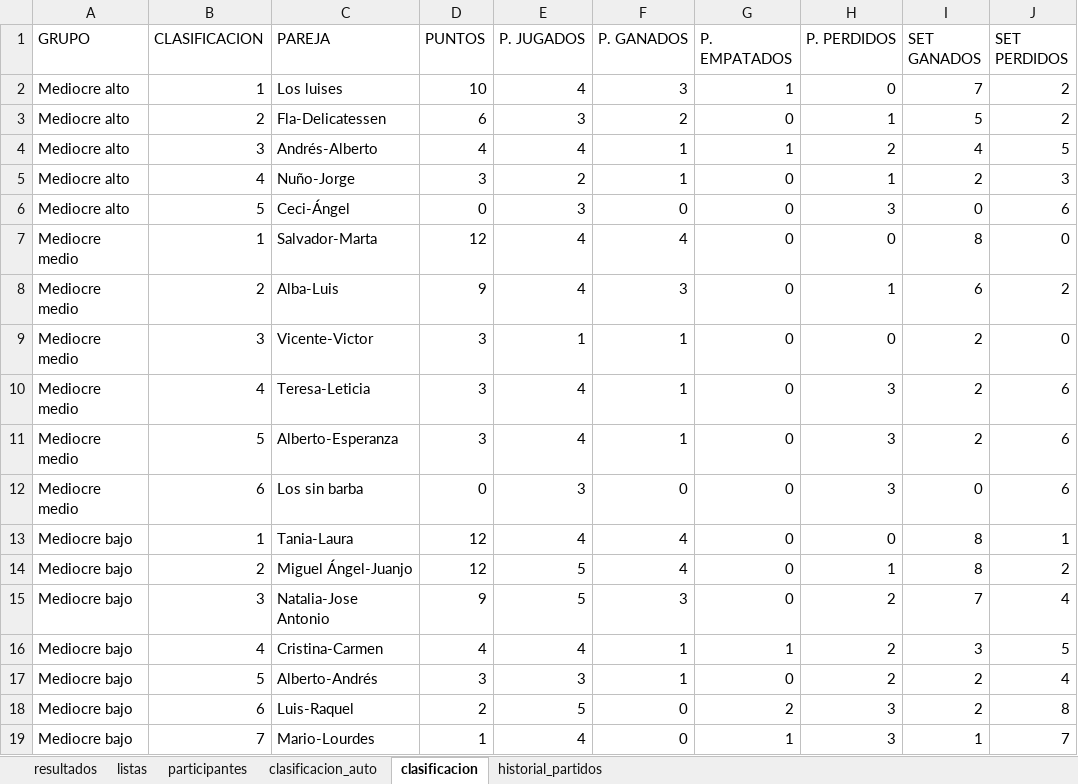
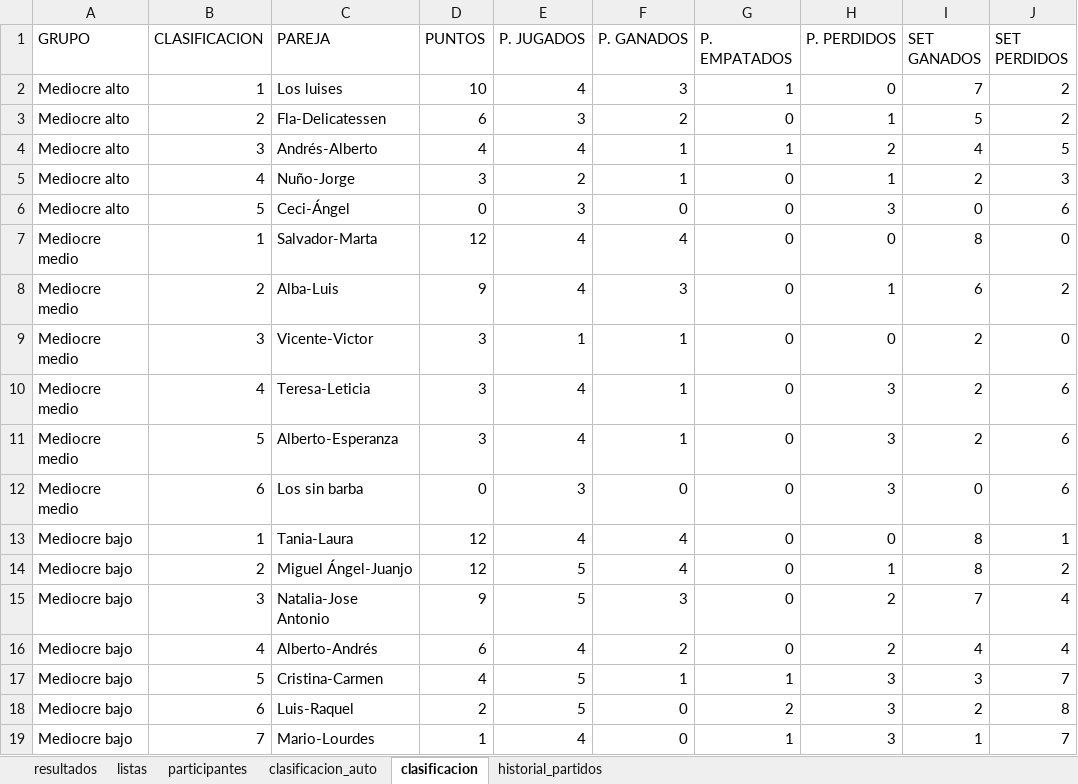
Before and after one commit to lcalle268/campeonato-padel, an Excel workbook: padel.xlsx, sheet clasificacion, drawn as a sheet; values as stored, in another font and other column widths than the file's, no borders; removed rows and columns are numbered as before the commit, all else as after; the diff names each change by its address in the sheet, - before the commit and + after, or states it on an @@ line.

```diff
--- a/padel.xlsx (sheet clasificacion)
+++ b/padel.xlsx (sheet clasificacion)
+row 16: Mediocre bajo | 4 | Alberto-Andrés | 6 | 4 | 2 | 0 | 2 | 4 | 4
-B17 (CLASIFICACION): 4
+B17 (CLASIFICACION): 5
-E17 (P. JUGADOS): 4
+E17 (P. JUGADOS): 5
-H17 (P. PERDIDOS): 2
+H17 (P. PERDIDOS): 3
-J17 (SET PERDIDOS): 5
+J17 (SET PERDIDOS): 7
-row 17: Mediocre bajo | 5 | Alberto-Andrés | 3 | 3 | 1 | 0 | 2 | 2 | 4
```
Also changed, not shown: sheet clasificacion_auto, sheet historial_partidos, sheet resultados.
